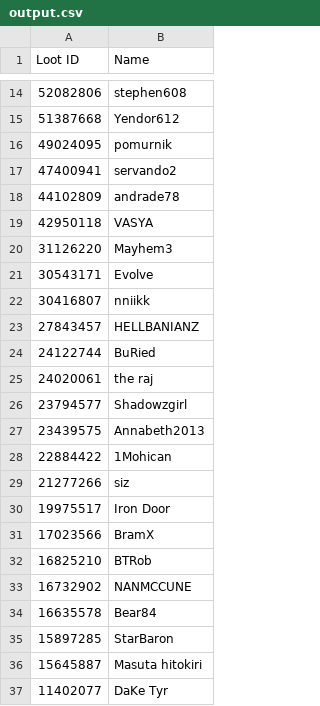
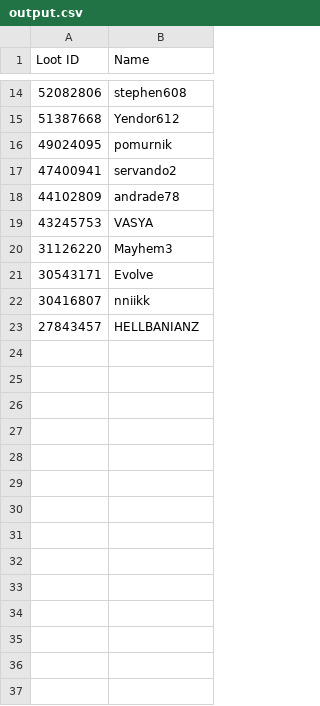
Before and after one commit to Daniel-Keiser/DK-GGE, a CSV file: static/output.csv, drawn as a sheet; only a part is shown, gaps mark what is left out; the diff covers the shown part only.

```diff
--- a/static/output.csv
+++ b/static/output.csv
@@ -18,3 +18,3 @@ Loot ID,Name
 44102809,andrade78
-42950118,VASYA
+43245753,VASYA
 31126220,Mayhem3
@@ -23,15 +23 @@ Loot ID,Name
 27843457,HELLBANIANZ
-24122744,BuRied
-24020061,the raj
-23794577,Shadowzgirl
-23439575,Annabeth2013
-22884422,1Mohican
-21277266,siz
-19975517,Iron Door
-17023566,BramX
-16825210,BTRob
-16732902,NANMCCUNE
-16635578,Bear84
-15897285,StarBaron
-15645887,Masuta hitokiri
-11402077,DaKe Tyr
```
Also changed, not shown: 13 removed rows and 2 edited cells elsewhere in this file, 2 other files.
